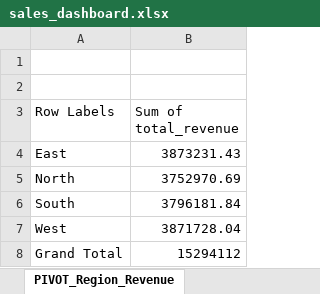
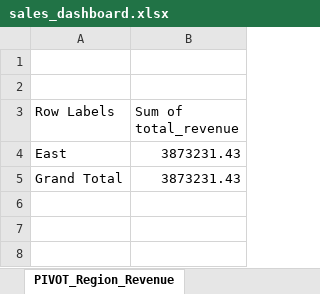
Before and after one commit to Kiran020498/sales-analysis-project, an Excel workbook: Excel/sales_dashboard.xlsx, sheet PIVOT_Region_Revenue, drawn as a sheet; values as stored, in another font and other column widths than the file's, no borders; removed rows and columns are numbered as before the commit, all else as after; the diff names each change by its address in the sheet, - before the commit and + after, or states it on an @@ line.

```diff
--- a/Excel/sales_dashboard.xlsx (sheet PIVOT_Region_Revenue)
+++ b/Excel/sales_dashboard.xlsx (sheet PIVOT_Region_Revenue)
-row 5: North | 3752970.69
-row 6: South | 3796181.84
-row 7: West | 3871728.04
-B5 (Sum of total_revenue): 15294112
+B5 (Sum of total_revenue): 3873231.43
```
Also changed, not shown: sheet PIVOT_Monthly_Revenue, sheet PIVOT_Category_Revenue, charts or pictures, 6 other files.
